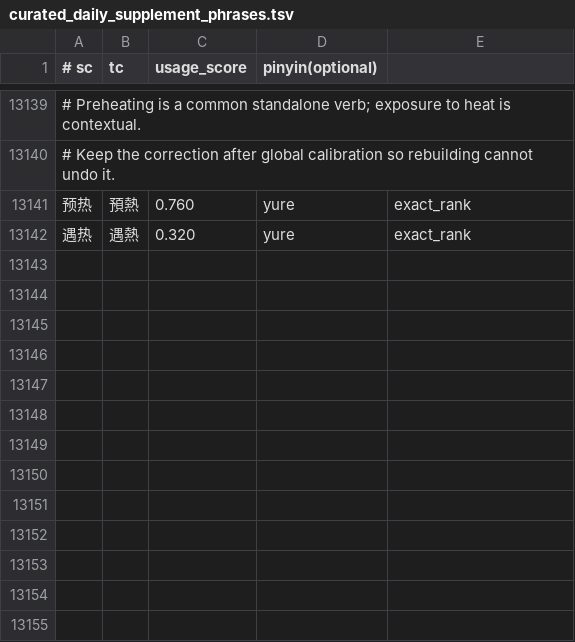
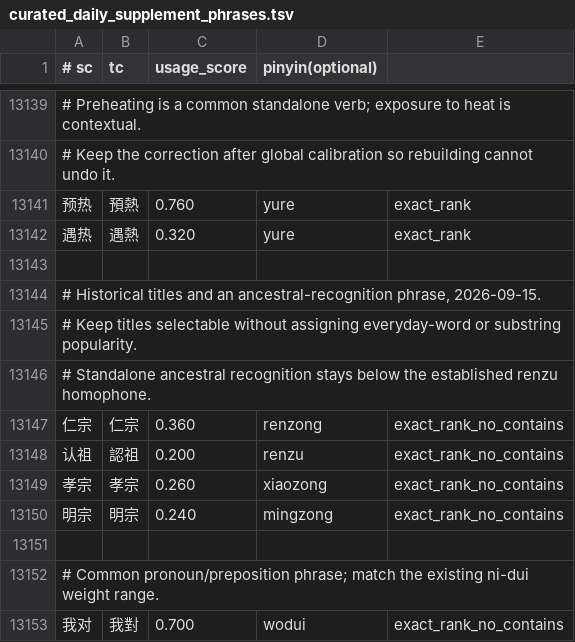
Before and after one commit to shenmin/cassotis-lexicon, a TSV file: manifests/curated_daily_supplement_phrases.tsv, drawn as a sheet; only a part is shown, gaps mark what is left out; the diff names each change by its address in the sheet, - before the commit and + after, or states it on an @@ line.

Commit message:
Add historical terms and prioritize the wodui phrase

```diff
--- a/manifests/curated_daily_supplement_phrases.tsv
+++ b/manifests/curated_daily_supplement_phrases.tsv
+row 13143: (empty)
+row 13144: # Historical titles and an ancestral-recognition phrase, 2026-09-15.
+row 13145: # Keep titles selectable without assigning everyday-word or substring popularity.
+row 13146: # Standalone ancestral recognition stays below the established renzu homophone.
+row 13147: 仁宗 | 仁宗 | 0.360 | renzong | exact_rank_no_contains
+row 13148: 认祖 | 認祖 | 0.200 | renzu | exact_rank_no_contains
+row 13149: 孝宗 | 孝宗 | 0.260 | xiaozong | exact_rank_no_contains
+row 13150: 明宗 | 明宗 | 0.240 | mingzong | exact_rank_no_contains
+row 13151: (empty)
+row 13152: # Common pronoun/preposition phrase; match the existing ni-dui weight range.
+row 13153: 我对 | 我對 | 0.700 | wodui | exact_rank_no_contains
```
Also changed, not shown: manifests/regression_samples.sc.tsv, manifests/regression_samples.tc.tsv, 11 other files.
